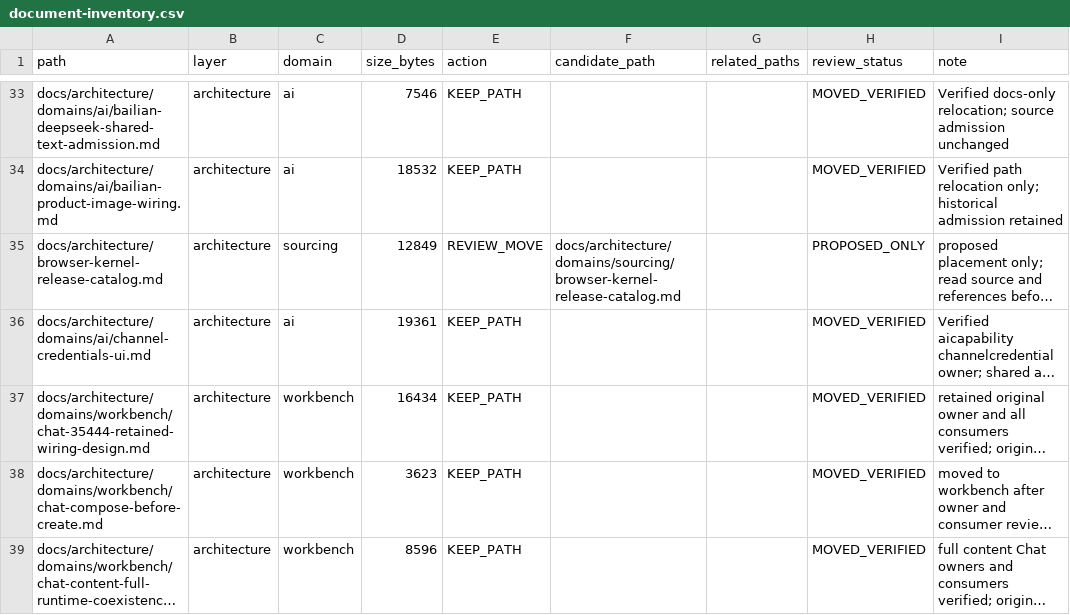
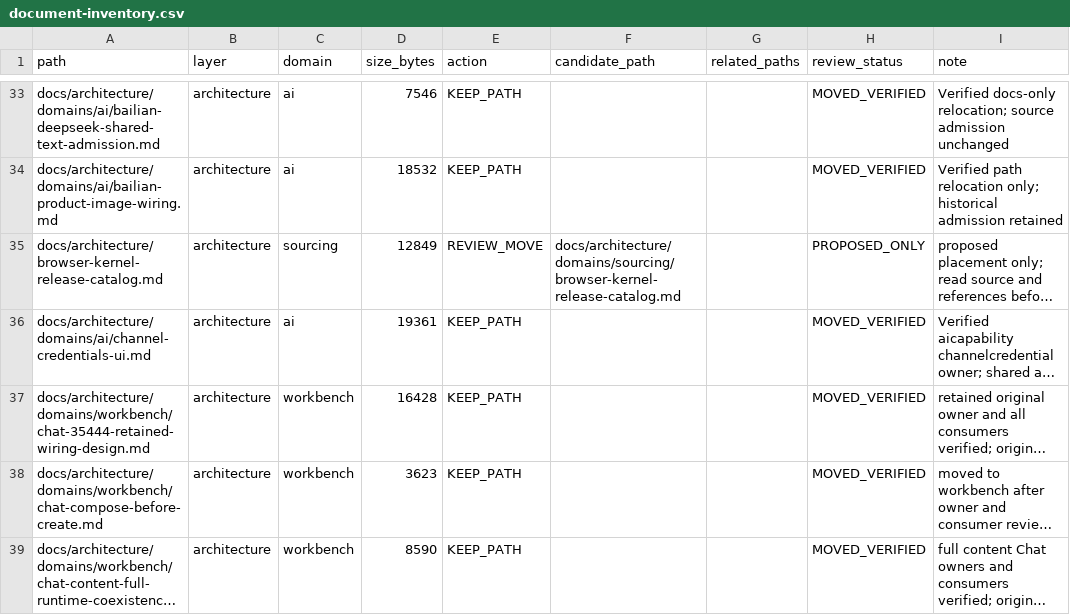
Before and after one commit to henryxu1008/shuomi-ai-commerce, a CSV file: docs/document-inventory.csv, drawn as a sheet; only a part is shown, gaps mark what is left out; long unchanged cells end in …; the diff covers the shown part only; the diff names each change by its address in the sheet, - before the commit and + after, or states it on an @@ line.

```diff
--- a/docs/document-inventory.csv
+++ b/docs/document-inventory.csv
-D37 (size_bytes): 16434
+D37 (size_bytes): 16428
-D39 (size_bytes): 8596
+D39 (size_bytes): 8590
```
Also changed, not shown: 1 added row, 1 removed row and 3 edited cells elsewhere in this file, 7 other files.
